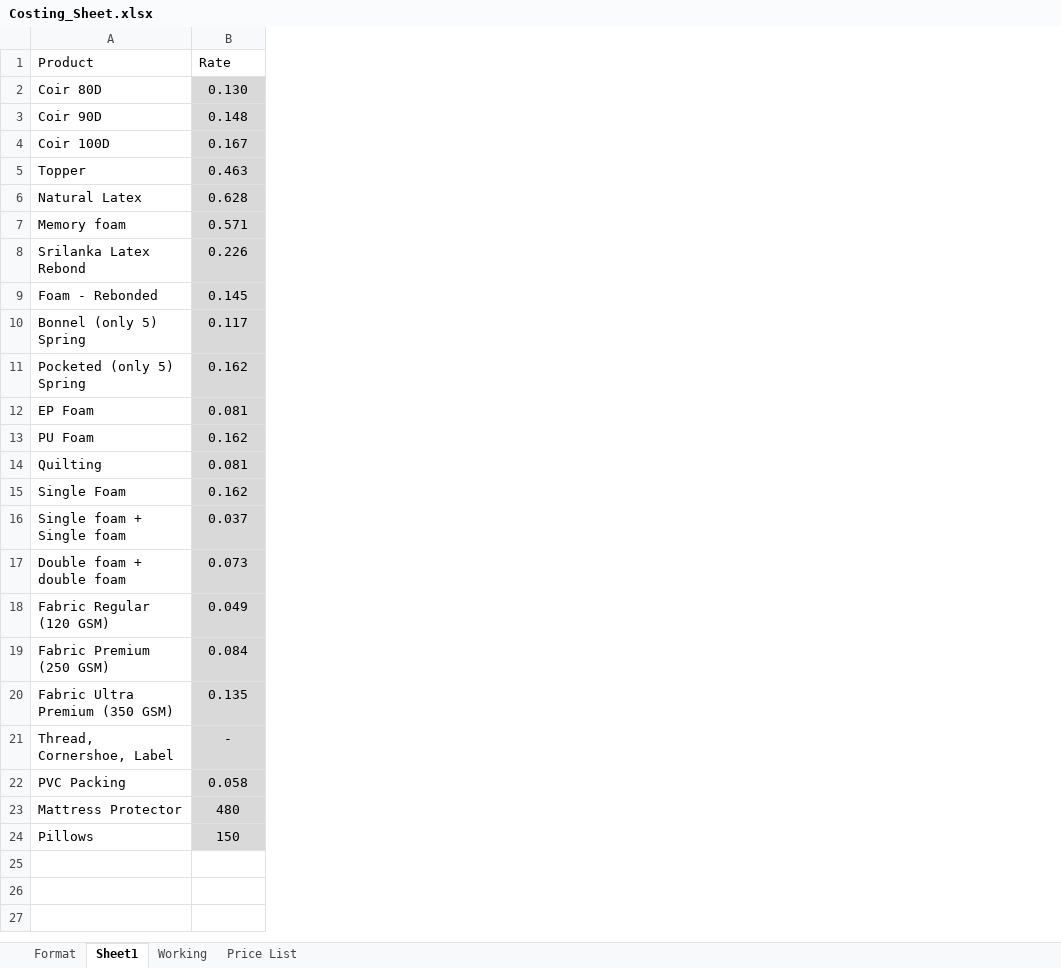
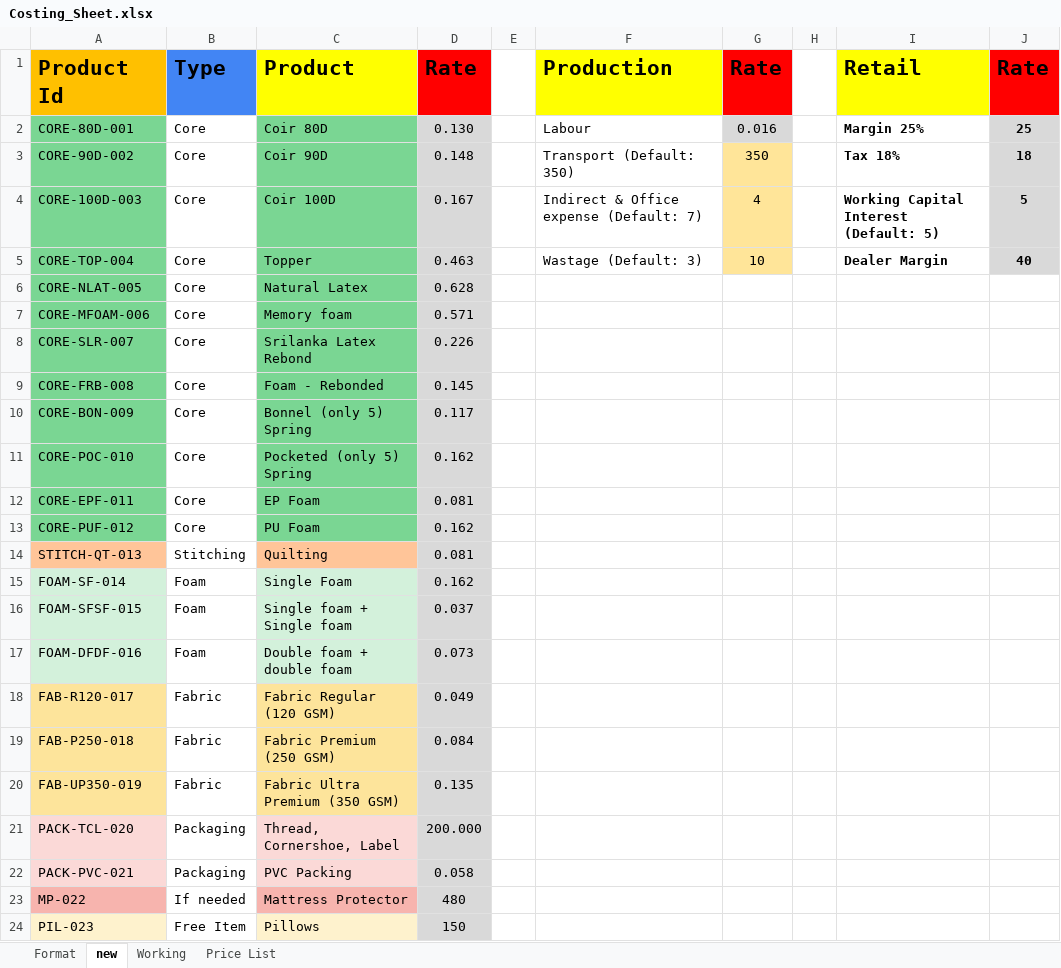
Before and after one commit to snehamuthu326/BillDesk, an Excel workbook: Costing_Sheet.xlsx, sheet new, drawn as a sheet; values as stored, in another font and other column widths than the file's, no borders; addresses are those after the commit; the diff names each change by its address in the sheet, - before the commit and + after, or states it on an @@ line.

```diff
--- a/Costing_Sheet.xlsx (sheet new)
+++ b/Costing_Sheet.xlsx (sheet new)
-sheet tab: Sheet1
+sheet tab: new
+column A, rows 1-24: Product Id | CORE-80D-001 | CORE-90D-002 | CORE-100D-003 | CORE-TOP-004 | CORE-NLAT-005 | CORE-MFOAM-006 | CORE-SLR-007 | CORE-FRB-008 | CORE-BON-009 | CORE-POC-010 | CORE-EPF-011 | CORE-PUF-012 | STITCH-QT-013 | FOAM-SF-014 | FOAM-SFSF-015 | FOAM-DFDF-016 | FAB-R120-017 | FAB-P250-018 | FAB-UP350-019 | PACK-TCL-020 | PACK-PVC-021 | MP-022 | PIL-023
+column B, rows 1-24: Type | Core | Core | Core | Core | Core | Core | Core | Core | Core | Core | Core | Core | Stitching | Foam | Foam | Foam | Fabric | Fabric | Fabric | Packaging | Packaging | If needed | Free Item
+column E, empty
+column F, rows 1-5: Production | Labour | Transport (Default: 350) | Indirect & Office expense (Default: 7) | Wastage (Default: 3)
+column G, rows 1-5: Rate | 0.016 | 350 | 4 | 10
+column H, empty
+column I, rows 1-5: Retail | Margin 25% | Tax 18% | Working Capital Interest (Default: 5) | Dealer Margin
+column J, rows 1-5: Rate | 25 | 18 | 5 | 40
-C1 fill: none
+C1 fill: #FFFF00
-C1:D1 bold: off
+C1:D1 bold: on, text size: larger
-D1 fill: none
+D1 fill: #FF0000
-C2:C13 fill: none
+C2:C13 fill: #7AD693
-C14 fill: none
+C14 fill: #FFC599
-C15:C17 fill: none
+C15:C17 fill: #D3F1DB
-C18:C20 fill: none
+C18:C20 fill: #FDE49B
-C21:C22 fill: none
+C21:C22 fill: #FBD9D7
-D21: -
+D21: 200.000
-C23 fill: none
+C23 fill: #F7B4AE
-C24 fill: none
+C24 fill: #FEF2CD
```
Also changed, not shown: sheet Format, sheet Price List, Costing Sheet for Mattress Dated on 19-08-2022 .xlsx - Internship.xlsx, 9 other files.
